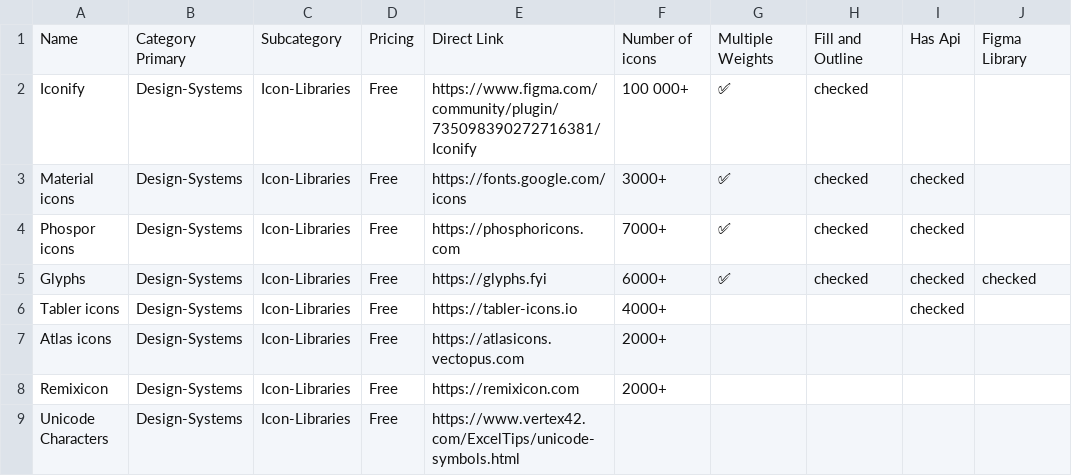
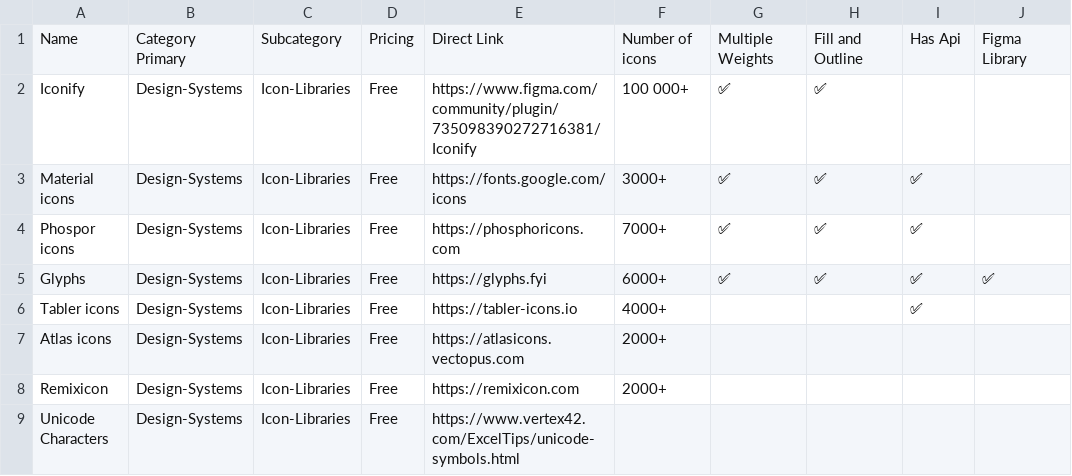
Before and after one commit to michalklimt/UItootling-experiments, a CSV file: IconLibraries.csv, drawn as a sheet.

Commit message:
Add files via upload

```diff
--- a/IconLibraries.csv
+++ b/IconLibraries.csv
@@ -1,7 +1,7 @@
 Name,Category Primary,Subcategory,Pricing,Direct Link,Number of icons,Multiple Weights,Fill and Outline,Has Api,Figma Library
-Iconify,Design-Systems,Icon-Libraries,Free,https://www.figma.com/community/plugin/735098390272716381/Iconify,100 000+,✅,checked,,
-Material icons,Design-Systems,Icon-Libraries,Free,https://fonts.google.com/icons,3000+,✅,checked,checked,
-Phospor icons,Design-Systems,Icon-Libraries,Free,https://phosphoricons.com,7000+,✅,checked,checked,
-Glyphs,Design-Systems,Icon-Libraries,Free,https://glyphs.fyi,6000+,✅,checked,checked,checked
-Tabler icons,Design-Systems,Icon-Libraries,Free,https://tabler-icons.io,4000+,,,checked,
+Iconify,Design-Systems,Icon-Libraries,Free,https://www.figma.com/community/plugin/735098390272716381/Iconify,100 000+,✅,✅,,
+Material icons,Design-Systems,Icon-Libraries,Free,https://fonts.google.com/icons,3000+,✅,✅,✅,
+Phospor icons,Design-Systems,Icon-Libraries,Free,https://phosphoricons.com,7000+,✅,✅,✅,
+Glyphs,Design-Systems,Icon-Libraries,Free,https://glyphs.fyi,6000+,✅,✅,✅,✅
+Tabler icons,Design-Systems,Icon-Libraries,Free,https://tabler-icons.io,4000+,,,✅,
 Atlas icons,Design-Systems,Icon-Libraries,Free,https://atlasicons.vectopus.com,2000+,,,,
```
